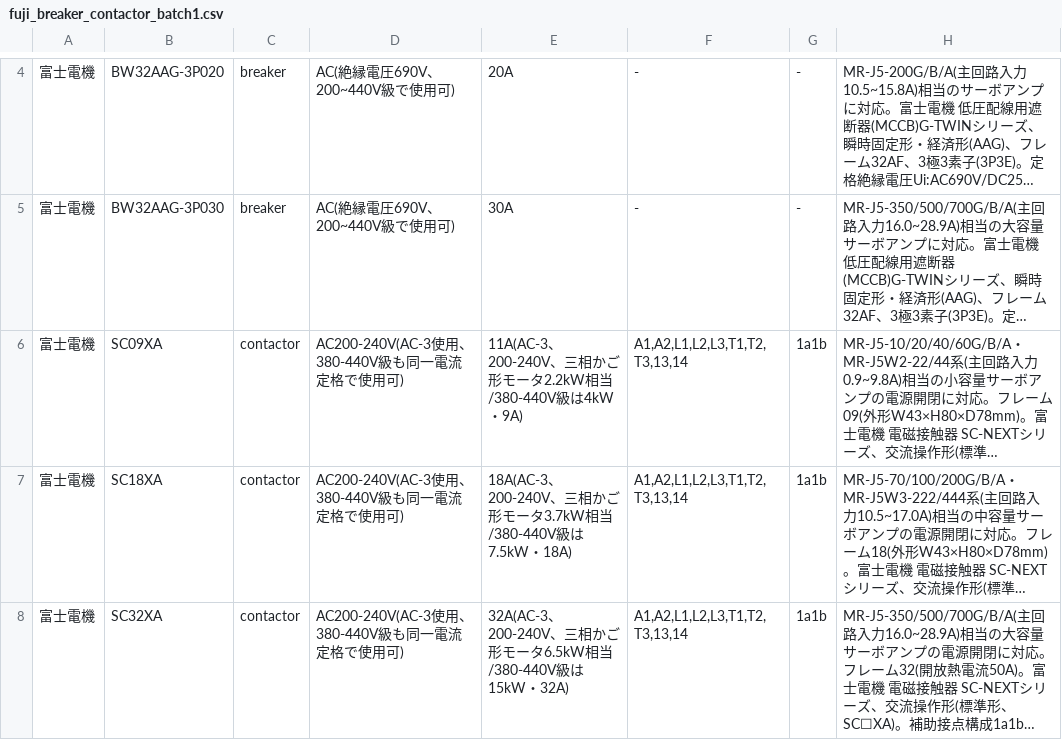
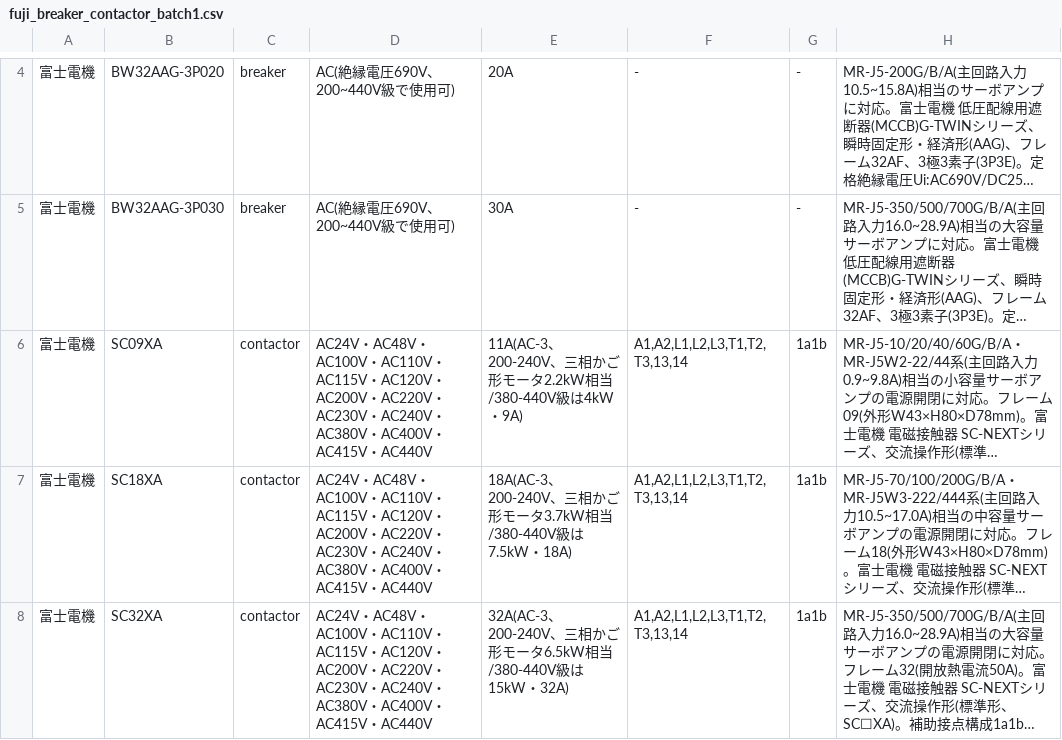
Before and after one commit to youichi558-collab/special-spoon, a CSV file: electrical_cad_v3/ecad_v3/catalog_pending/fuji_breaker_contactor_batch1.csv, drawn as a sheet; only a part is shown, gaps mark what is left out; long unchanged cells end in …; the diff names each change by its address in the sheet, - before the commit and + after, or states it on an @@ line.

```diff
--- a/electrical_cad_v3/ecad_v3/catalog_pending/fuji_breaker_contactor_batch1.csv
+++ b/electrical_cad_v3/ecad_v3/catalog_pending/fuji_breaker_contactor_batch1.csv
-D6:D8: AC200-240V(AC-3使用、380-440V級も同一電流定格で使用可)
+D6:D8: AC24V・AC48V・AC100V・AC110V・AC115V・AC120V・AC200V・AC220V・AC230V・AC240V・AC380V・AC400V・AC415V・AC440V
```
Also changed, not shown: electrical_cad_v3/ecad_v3/catalog_pending/mitsubishi_mc_batch1.csv, electrical_cad_v3/ecad_v3/catalog_pending/mitsubishi_mc_batch2.csv, 2 other files.
